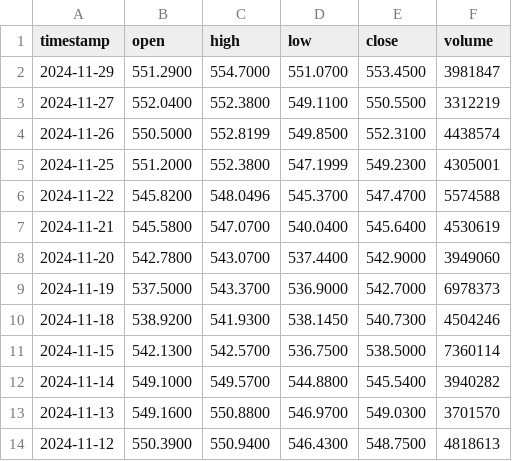
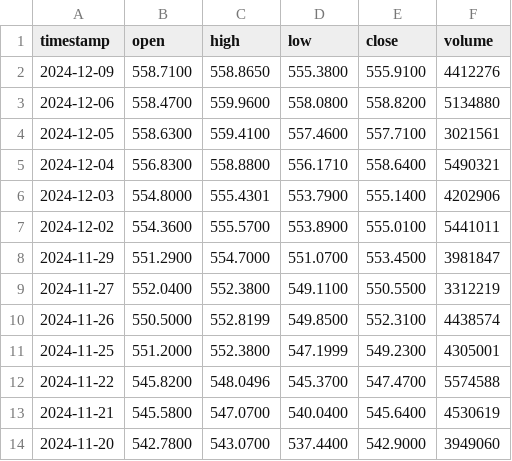
Before and after one commit to asbou45115/ML-stock-prediction, a CSV file: data/VOO_stock_data.csv, drawn as a sheet; only a part is shown; the shorter side is filled out with more unchanged rows.

Commit message:
Feat: Combined data_gen with predictor for ease of usage

```diff
--- a/data/VOO_stock_data.csv
+++ b/data/VOO_stock_data.csv
@@ -1,2 +1,8 @@
 timestamp,open,high,low,close,volume
+2024-12-09,558.7100,558.8650,555.3800,555.9100,4412276
+2024-12-06,558.4700,559.9600,558.0800,558.8200,5134880
+2024-12-05,558.6300,559.4100,557.4600,557.7100,3021561
+2024-12-04,556.8300,558.8800,556.1710,558.6400,5490321
+2024-12-03,554.8000,555.4301,553.7900,555.1400,4202906
+2024-12-02,554.3600,555.5700,553.8900,555.0100,5441011
 2024-11-29,551.2900,554.7000,551.0700,553.4500,3981847
```
Also changed, not shown: 5 other files.
